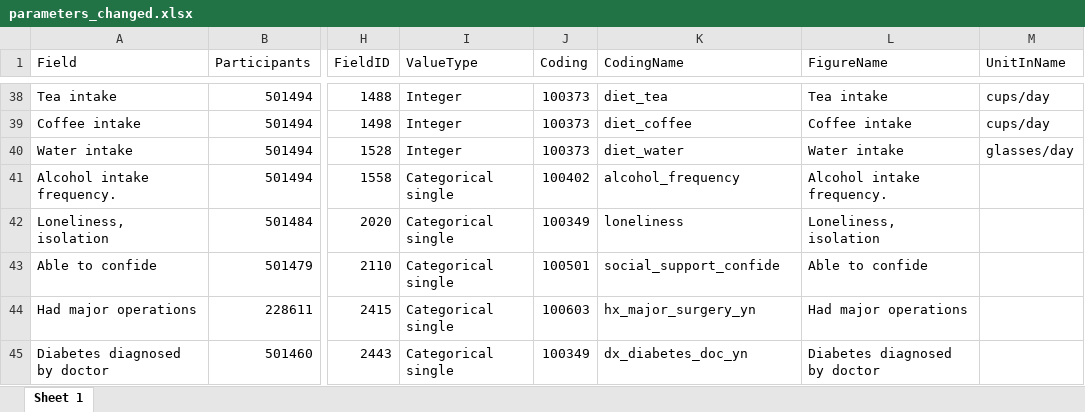
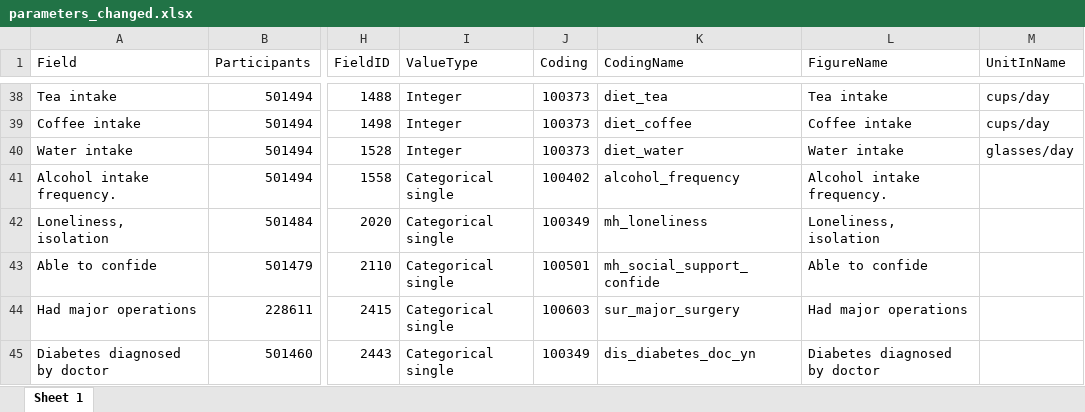
Before and after one commit to akosycarz/TDS_Group7, an Excel workbook: extraction_and_recoding_new/parameters/parameters_changed.xlsx, sheet Sheet 1, drawn as a sheet; only a part is shown, gaps mark what is left out; values as stored, in another font and other column widths than the file's, no borders; the diff covers the shown part only; the diff names each change by its address in the sheet, - before the commit and + after, or states it on an @@ line.

```diff
--- a/extraction_and_recoding_new/parameters/parameters_changed.xlsx (sheet Sheet 1)
+++ b/extraction_and_recoding_new/parameters/parameters_changed.xlsx (sheet Sheet 1)
-K42 (CodingName): loneliness
+K42 (CodingName): mh_loneliness
-K43 (CodingName): social_support_confide
+K43 (CodingName): mh_social_support_confide
-K44 (CodingName): hx_major_surgery_yn
+K44 (CodingName): sur_major_surgery
-K45 (CodingName): dx_diabetes_doc_yn
+K45 (CodingName): dis_diabetes_doc_yn
```
Also changed, not shown: 2 removed rows and 38 edited cells elsewhere in this sheet, 31 other files.
